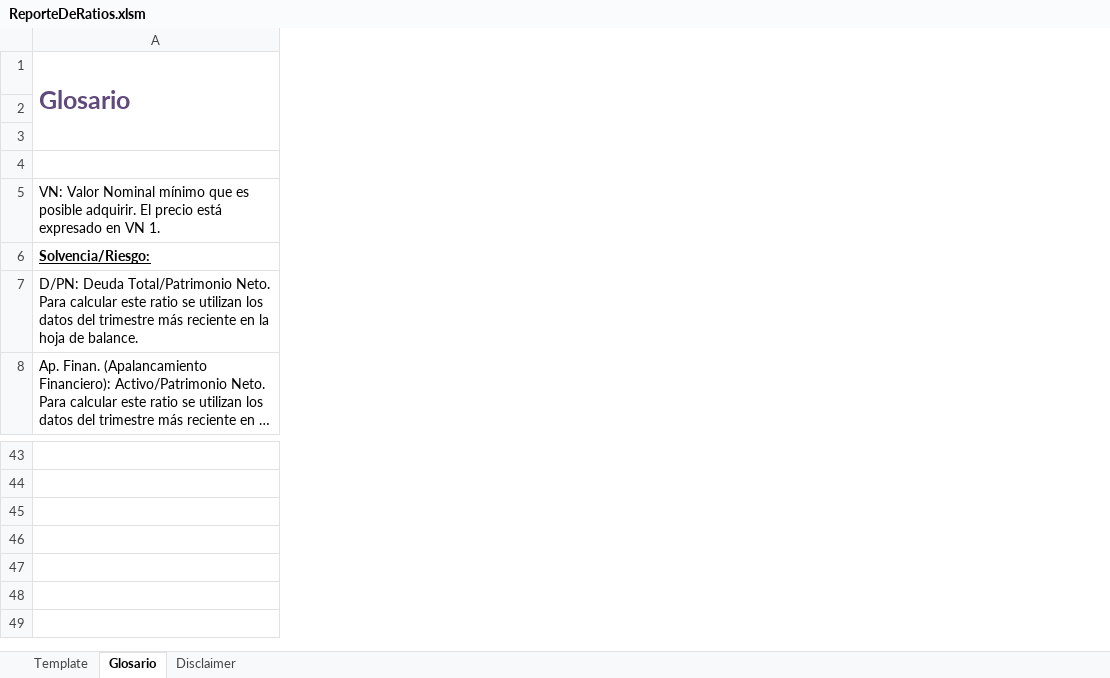
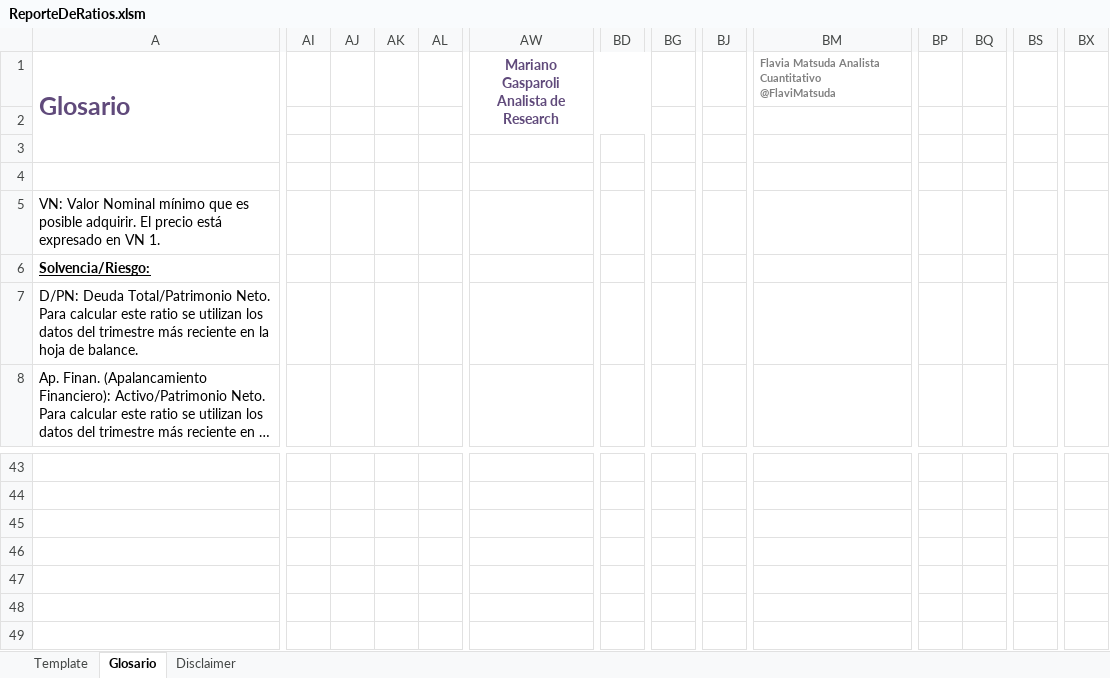
Before and after one commit to invertironlineargentina/APISamples, an Excel workbook: excel/ReporteDeRatios.xlsm, sheet Glosario, drawn as a sheet; only a part is shown, gaps mark what is left out; long unchanged cells end in …; values as stored, in another font and other column widths than the file's, no borders; charts and pictures not drawn; ↵ is a line break in a cell; the diff covers the shown part only; the diff names each change by its address in the sheet, - before the commit and + after, or states it on an @@ line.

```diff
--- a/excel/ReporteDeRatios.xlsm (sheet Glosario)
+++ b/excel/ReporteDeRatios.xlsm (sheet Glosario)
+column AI, empty
+column AJ, empty
+column AK, empty
+column AL, empty
+column AW, row 1: Mariano Gasparoli ↵ Analista de Research
+column BD, empty
+column BG, empty
+column BJ, empty
+column BM, row 1: Flavia Matsuda Analista Cuantitativo ↵ @FlaviMatsuda
+column BP, empty
+column BQ, empty
+column BS, empty
+column BX, empty
```
Also changed, not shown: 66 added rows, 29 added columns and merged cells elsewhere in this sheet, sheet Template, sheet Disclaimer, charts or pictures.
